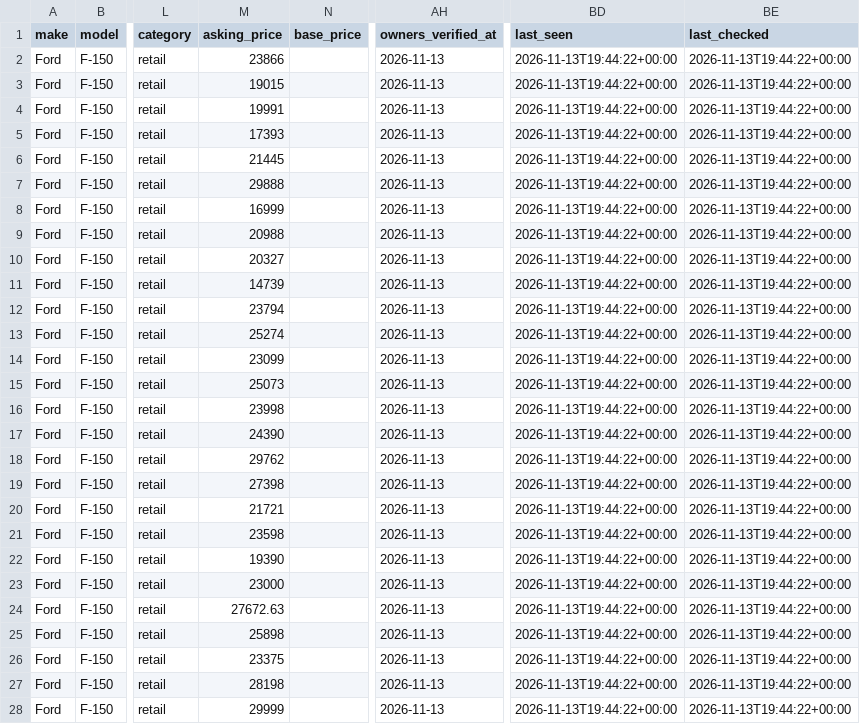
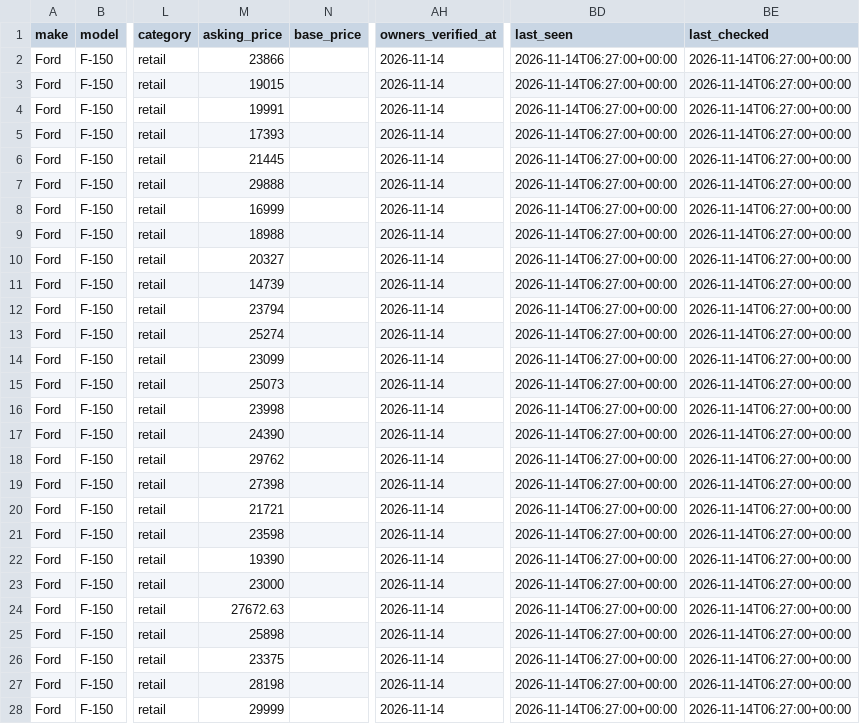
Before and after one commit to SHill1289/Cruiser-scout, a CSV file: data/active_listings.csv, drawn as a sheet; only a part is shown, gaps mark what is left out; the diff covers the shown part only; the diff names each change by its address in the sheet, - before the commit and + after, or states it on an @@ line.

```diff
--- a/data/active_listings.csv
+++ b/data/active_listings.csv
-AH2:AH28 (owners_verified_at): 2026-11-13
+AH2:AH28 (owners_verified_at): 2026-11-14
-BD2:BD28 (last_seen): 2026-11-13T19:44:22+00:00
+BD2:BD28 (last_seen): 2026-11-14T06:27:00+00:00
-BE2:BE28 (last_checked): 2026-11-13T19:44:22+00:00
+BE2:BE28 (last_checked): 2026-11-14T06:27:00+00:00
-M9 (asking_price): 20988
+M9 (asking_price): 18988
```
Also changed, not shown: 43 edited cells elsewhere in this file, data/excluded_listings.csv, data/listings.csv, 8 other files.
